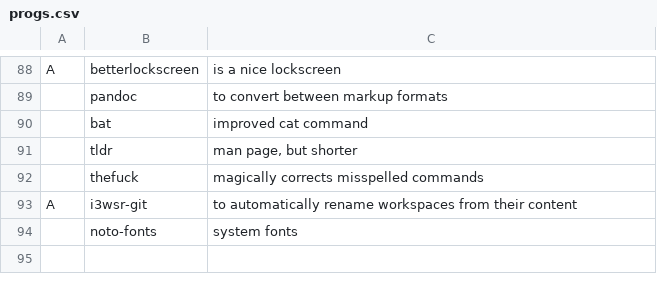
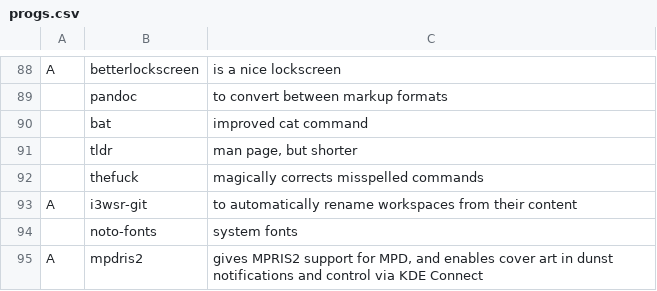
Before and after one commit to Frewacom/FARBS, a CSV file: archi3/progs.csv, drawn as a sheet; only a part is shown, gaps mark what is left out.

Commit message:
added mpris2 support

```diff
--- a/archi3/progs.csv
+++ b/archi3/progs.csv
@@ -94 +94,2 @@ A,i3wsr-git,"to automatically rename workspaces from their content"
 ,noto-fonts,"system fonts"
+A,mpdris2,"gives MPRIS2 support for MPD, and enables cover art in dunst notifications and control via KDE Connect"
```
